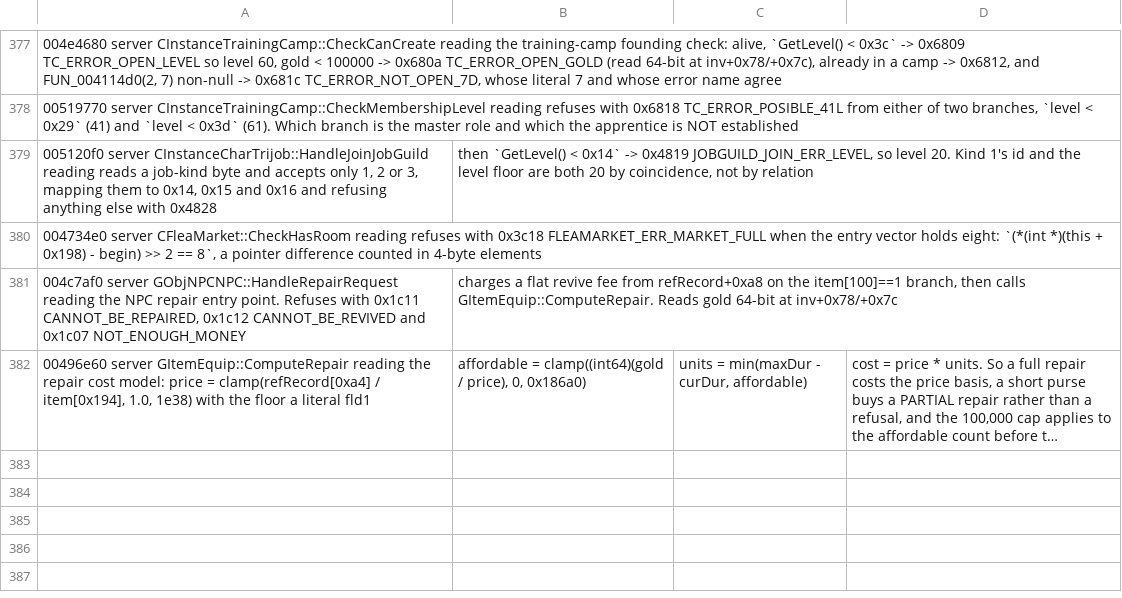
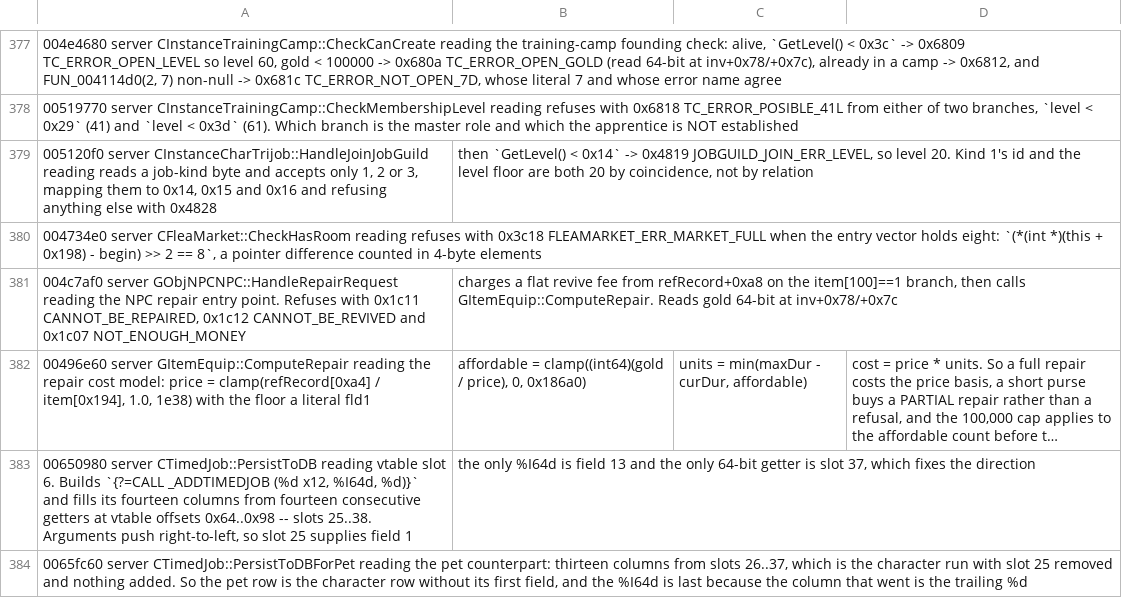
Before and after one commit to TheOpenSRO/OpenSRO, a TSV file: docs/protocol/recovered_names.tsv, drawn as a sheet; only a part is shown, gaps mark what is left out; long unchanged cells end in …; the diff names each change by its address in the sheet, - before the commit and + after, or states it on an @@ line.

```diff
--- a/docs/protocol/recovered_names.tsv
+++ b/docs/protocol/recovered_names.tsv
+row 383: 00650980 server CTimedJob::PersistToDB reading vtable slot 6. Builds `{?=CALL _ADDTIMEDJOB (%d x12, %I64d, %d)}` and fills its fourteen columns from fourteen consecutive getters at vtable offsets 0x64..0x98 -- slots 25..38. Arguments push right-to-left, so slot 25 supplies field 1 | the only %I64d is field 13 and the only 64-bit getter is slot 37, which fixes the direction
+row 384: 0065fc60 server CTimedJob::PersistToDBForPet reading the pet counterpart: thirteen columns from slots 26..37, which is the character run with slot 25 removed and nothing added. So the pet row is the character row without its first field, and the %I64d is last because the column that went is the trailing %d
```
Also changed, not shown: 4 other files.
